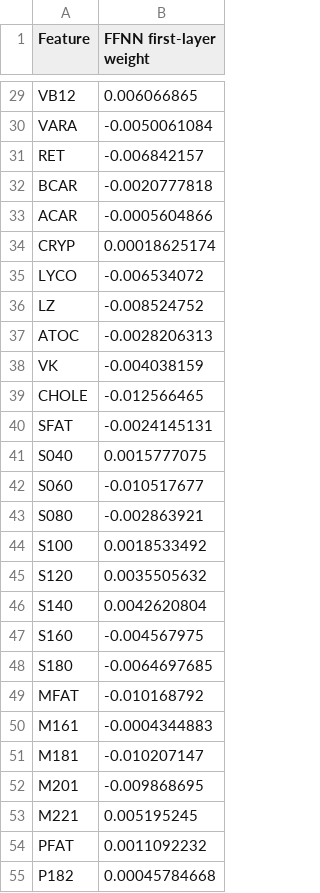
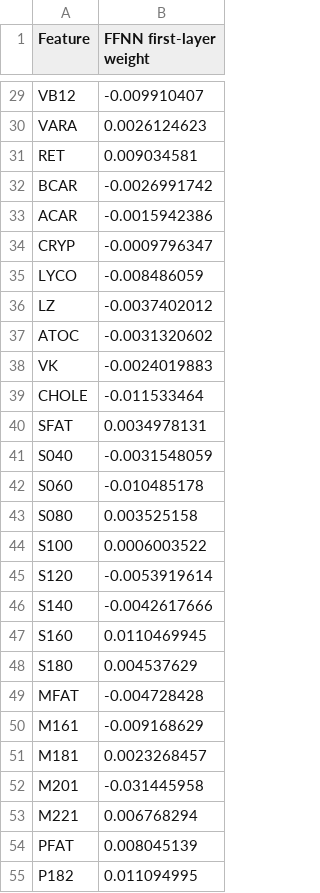
Before and after one commit to IBPA/dairyML, a CSV file: src/ffnn_coef.csv, drawn as a sheet; only a part is shown, gaps mark what is left out; the diff covers the shown part only; the diff names each change by its address in the sheet, - before the commit and + after, or states it on an @@ line.

```diff
--- a/src/ffnn_coef.csv
+++ b/src/ffnn_coef.csv
-B29 (FFNN first-layer weight): 0.006066865
+B29 (FFNN first-layer weight): -0.009910407
-B30 (FFNN first-layer weight): -0.0050061084
+B30 (FFNN first-layer weight): 0.0026124623
-B31 (FFNN first-layer weight): -0.006842157
+B31 (FFNN first-layer weight): 0.009034581
-B32 (FFNN first-layer weight): -0.0020777818
+B32 (FFNN first-layer weight): -0.0026991742
-B33 (FFNN first-layer weight): -0.0005604866
+B33 (FFNN first-layer weight): -0.0015942386
-B34 (FFNN first-layer weight): 0.00018625174
+B34 (FFNN first-layer weight): -0.0009796347
-B35 (FFNN first-layer weight): -0.006534072
+B35 (FFNN first-layer weight): -0.008486059
-B36 (FFNN first-layer weight): -0.008524752
+B36 (FFNN first-layer weight): -0.0037402012
-B37 (FFNN first-layer weight): -0.0028206313
+B37 (FFNN first-layer weight): -0.0031320602
-B38 (FFNN first-layer weight): -0.004038159
+B38 (FFNN first-layer weight): -0.0024019883
-B39 (FFNN first-layer weight): -0.012566465
+B39 (FFNN first-layer weight): -0.011533464
-B40 (FFNN first-layer weight): -0.0024145131
+B40 (FFNN first-layer weight): 0.0034978131
-B41 (FFNN first-layer weight): 0.0015777075
+B41 (FFNN first-layer weight): -0.0031548059
-B42 (FFNN first-layer weight): -0.010517677
+B42 (FFNN first-layer weight): -0.010485178
-B43 (FFNN first-layer weight): -0.002863921
+B43 (FFNN first-layer weight): 0.003525158
-B44 (FFNN first-layer weight): 0.0018533492
+B44 (FFNN first-layer weight): 0.0006003522
-B45 (FFNN first-layer weight): 0.0035505632
+B45 (FFNN first-layer weight): -0.0053919614
-B46 (FFNN first-layer weight): 0.0042620804
+B46 (FFNN first-layer weight): -0.0042617666
-B47 (FFNN first-layer weight): -0.004567975
+B47 (FFNN first-layer weight): 0.0110469945
-B48 (FFNN first-layer weight): -0.0064697685
+B48 (FFNN first-layer weight): 0.004537629
-B49 (FFNN first-layer weight): -0.010168792
+B49 (FFNN first-layer weight): -0.004728428
-B50 (FFNN first-layer weight): -0.0004344883
+B50 (FFNN first-layer weight): -0.009168629
-B51 (FFNN first-layer weight): -0.010207147
+B51 (FFNN first-layer weight): 0.0023268457
-B52 (FFNN first-layer weight): -0.009868695
+B52 (FFNN first-layer weight): -0.031445958
-B53 (FFNN first-layer weight): 0.005195245
+B53 (FFNN first-layer weight): 0.006768294
-B54 (FFNN first-layer weight): 0.0011092232
+B54 (FFNN first-layer weight): 0.008045139
-B55 (FFNN first-layer weight): 0.00045784668
+B55 (FFNN first-layer weight): 0.011094995
```
Also changed, not shown: 36 edited cells elsewhere in this file, reports/cv_results.csv, 7 other files.
